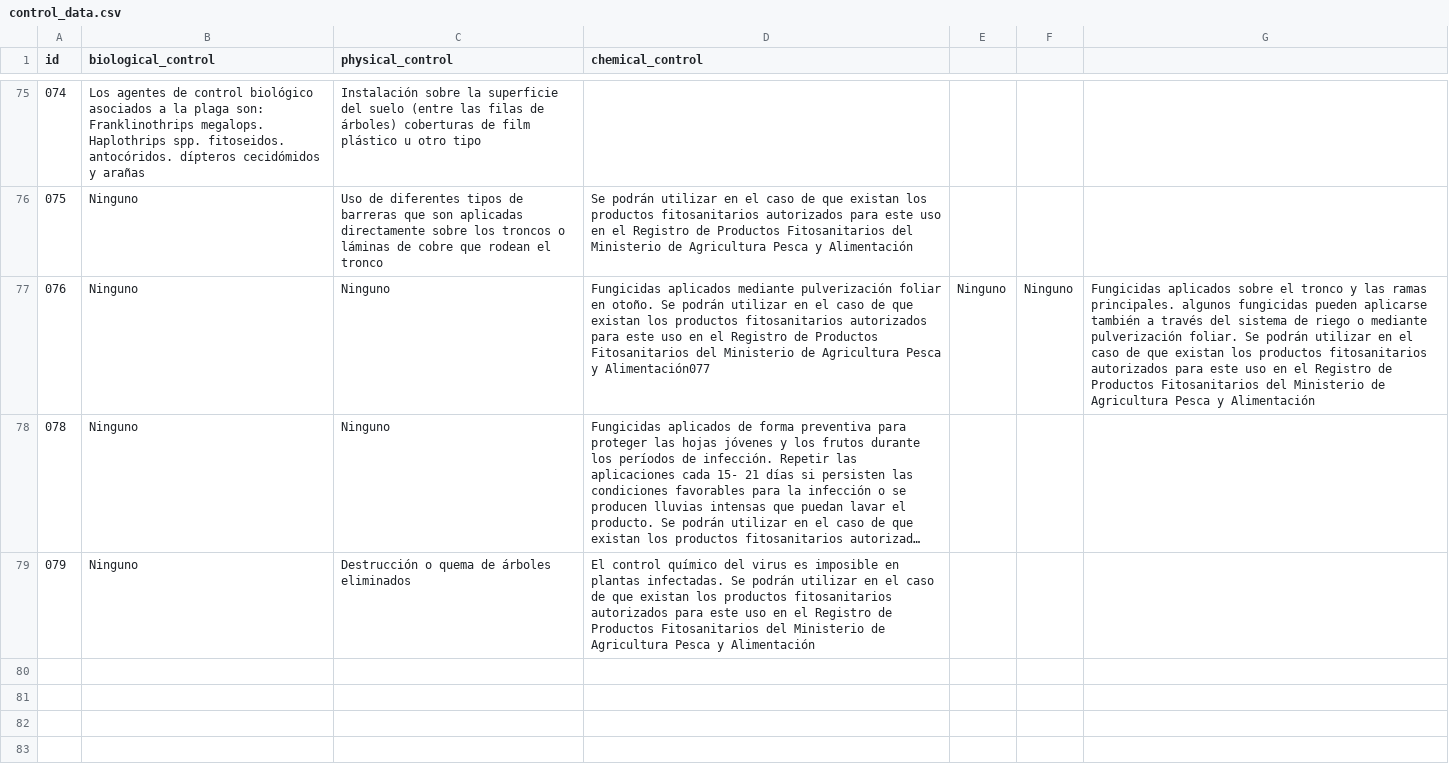
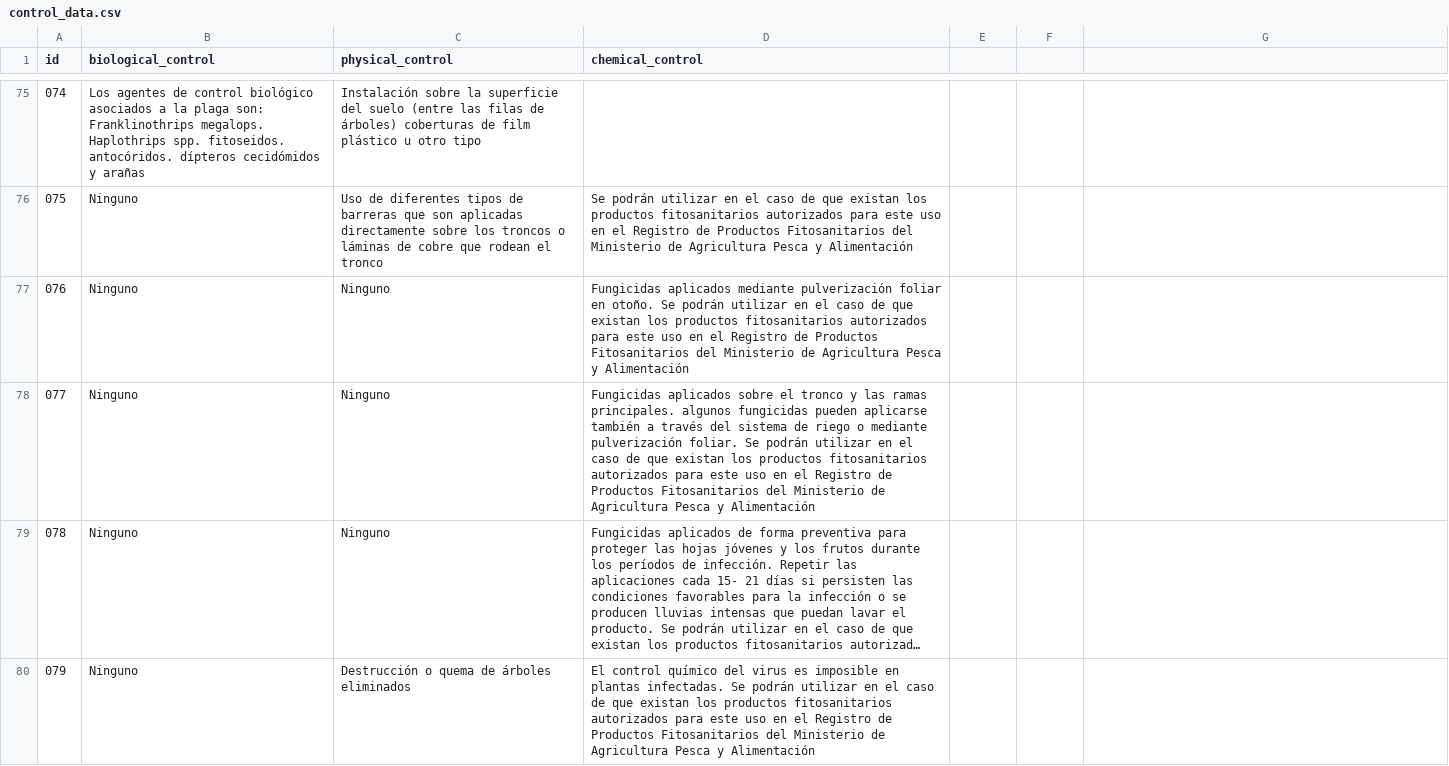
Before and after one commit to BioPabloCG/ipm_pest_identifier, a CSV file: Database/control_data.csv, drawn as a sheet; only a part is shown, gaps mark what is left out; long unchanged cells end in …; the diff names each change by its address in the sheet, - before the commit and + after, or states it on an @@ line.

Commit message:
format error fix

```diff
--- a/Database/control_data.csv
+++ b/Database/control_data.csv
-D77 (chemical_control): …Pesca y Alimentación077
+D77 (chemical_control): …Pesca y Alimentación
-E77: Ninguno
+E77: (empty)
-F77: Ninguno
+F77: (empty)
-G77: Fungicidas aplicados sobre el tronco y las ramas principales. algunos fungicidas pueden aplicarse también a través del sistema de riego o mediante pulverización foliar. Se podrán utilizar en el caso de que existan los productos fitosanitarios autorizados para este uso en el Registro de Productos Fitosanitarios del Ministerio de Agricultura Pesca y Alimentación
+G77: (empty)
+row 78: 077 | Ninguno | Ninguno | Fungicidas aplicados sobre el tronco y las ramas principales. algunos fungicidas pueden aplicarse también a través del sistema de riego o mediante pulverización foliar. Se podrán utilizar en el caso de que existan los productos fitosanitarios autorizados para este uso en el Registro de Productos Fitosanitarios del Ministerio de Agricultura Pesca y Alimentación
```
